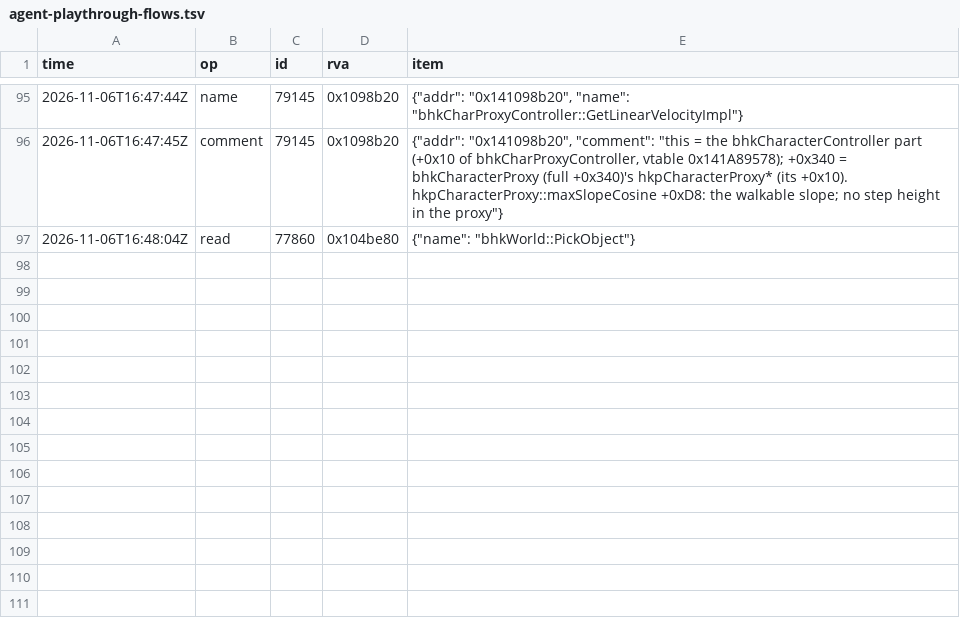
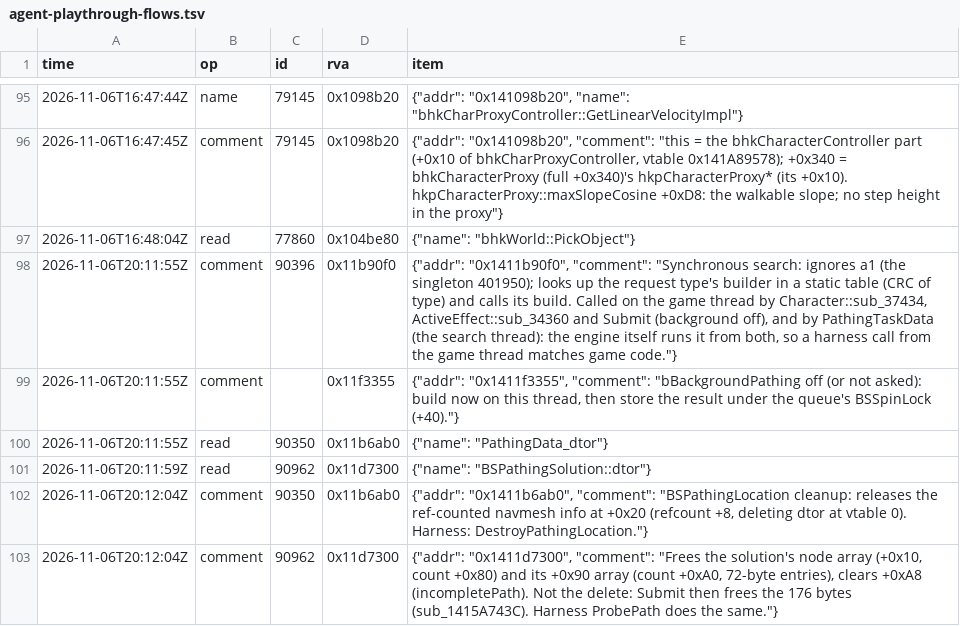
Before and after one commit to blockheads/SkyrimCoop, a TSV file: docs/re/journal/1.7.104/agent-playthrough-flows.tsv, drawn as a sheet; only a part is shown, gaps mark what is left out.

```diff
--- a/docs/re/journal/1.7.104/agent-playthrough-flows.tsv
+++ b/docs/re/journal/1.7.104/agent-playthrough-flows.tsv
@@ -97 +97,7 @@ time	op	id	rva	item
 2026-11-06T16:48:04Z	read	77860	0x104be80	{"name": "bhkWorld::PickObject"}
+2026-11-06T20:11:55Z	comment	90396	0x11b90f0	{"addr": "0x1411b90f0", "comment": "Synchronous search: ignores a1 (the singleton 401950); looks up the request type's builder in a static table (CRC of type) and calls its build. Called on the game thread by Character::sub_37434, ActiveEffect::sub_34360 and Submit (background off), and by PathingTaskData (the search thread): the engine itself runs it from both, so a harness call from the game thread matches game code."}
+2026-11-06T20:11:55Z	comment		0x11f3355	{"addr": "0x1411f3355", "comment": "bBackgroundPathing off (or not asked): build now on this thread, then store the result under the queue's BSSpinLock (+40)."}
+2026-11-06T20:11:55Z	read	90350	0x11b6ab0	{"name": "PathingData_dtor"}
+2026-11-06T20:11:59Z	read	90962	0x11d7300	{"name": "BSPathingSolution::dtor"}
+2026-11-06T20:12:04Z	comment	90350	0x11b6ab0	{"addr": "0x1411b6ab0", "comment": "BSPathingLocation cleanup: releases the ref-counted navmesh info at +0x20 (refcount +8, deleting dtor at vtable 0). Harness: DestroyPathingLocation."}
+2026-11-06T20:12:04Z	comment	90962	0x11d7300	{"addr": "0x1411d7300", "comment": "Frees the solution's node array (+0x10, count +0x80) and its +0x90 array (count +0xA0, 72-byte entries), clears +0xA8 (incompletePath). Not the delete: Submit then frees the 176 bytes (sub_1415A743C). Harness ProbePath does the same."}
```
Also changed, not shown: 8 other files.
